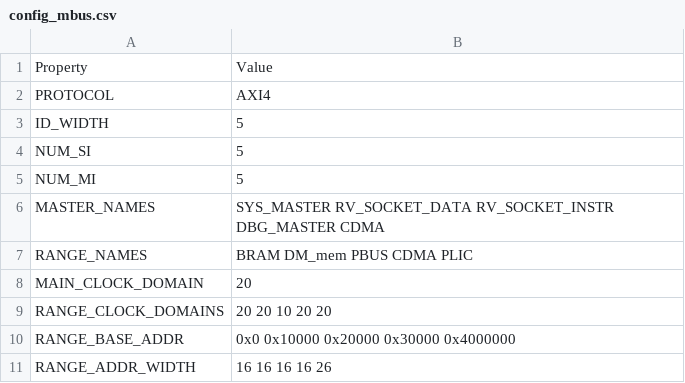
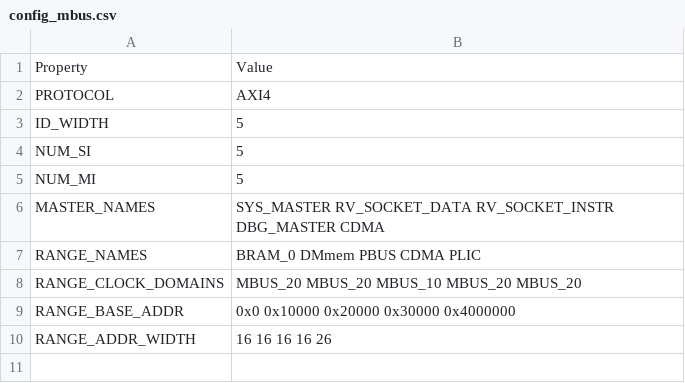
Before and after one commit to HiSA-Team/Simply-V, a CSV file: config/configs/embedded/config_mbus.csv, drawn as a sheet.

Commit message:
Adapted RTL to the new configuration flow + tested hello world and echo programs

```diff
--- a/config/configs/embedded/config_mbus.csv
+++ b/config/configs/embedded/config_mbus.csv
@@ -6,5 +6,4 @@ NUM_MI,5
 MASTER_NAMES,SYS_MASTER RV_SOCKET_DATA RV_SOCKET_INSTR DBG_MASTER CDMA
-RANGE_NAMES,BRAM DM_mem PBUS CDMA PLIC
-MAIN_CLOCK_DOMAIN,20
-RANGE_CLOCK_DOMAINS,20 20 10 20 20
+RANGE_NAMES,BRAM_0 DMmem PBUS CDMA PLIC
+RANGE_CLOCK_DOMAINS,MBUS_20 MBUS_20 MBUS_10 MBUS_20 MBUS_20
 RANGE_BASE_ADDR,0x0 0x10000 0x20000 0x30000 0x4000000
```
Also changed, not shown: config/configs/embedded/config_pbus.csv, 24 other files.
